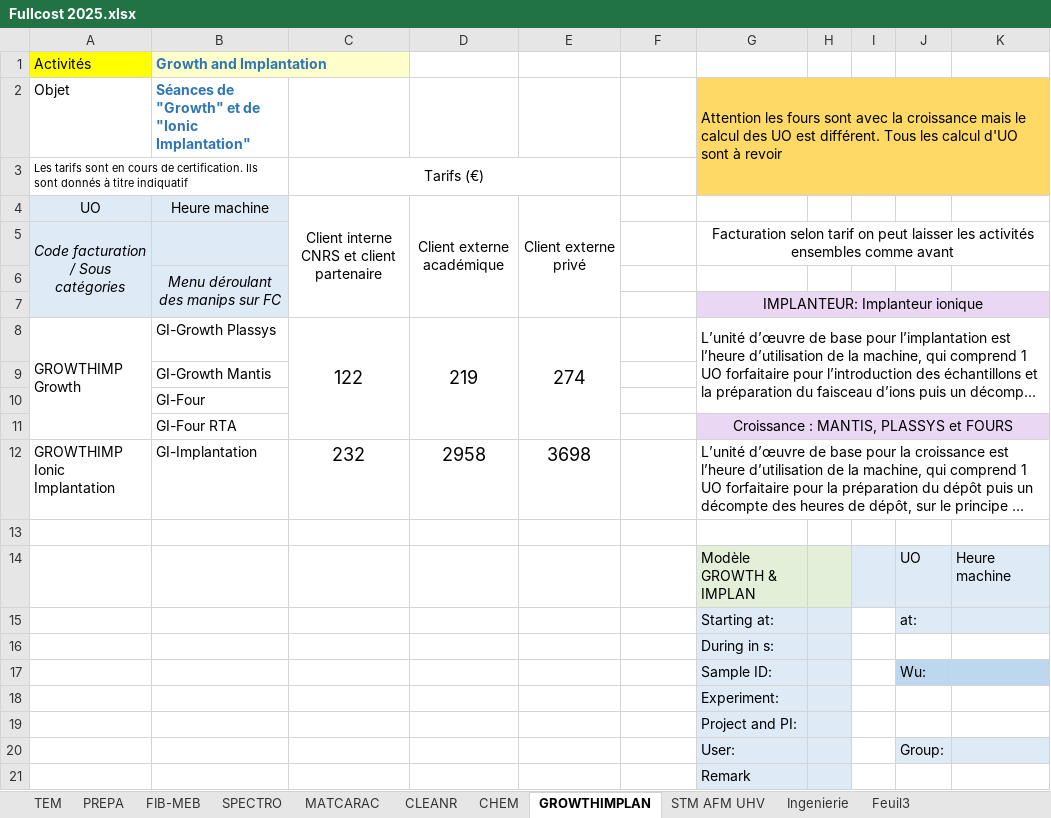
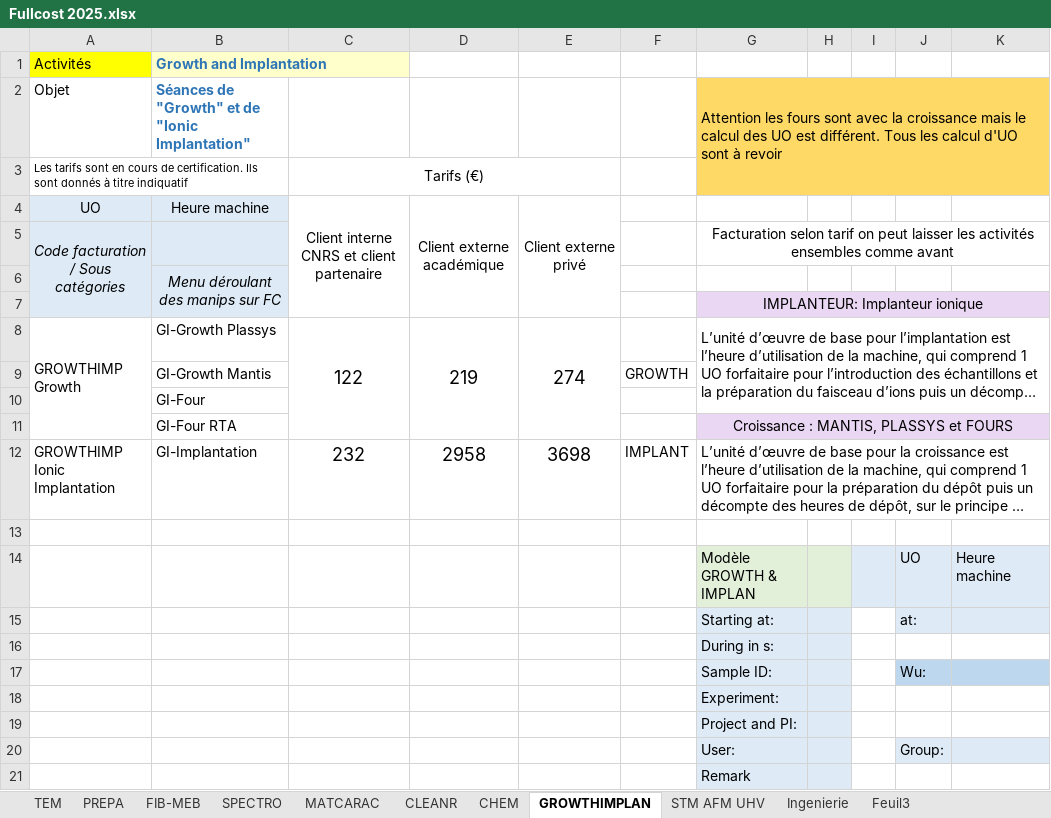
Before and after one commit to PyMoDAQ/full_cost_git, an Excel workbook: Fullcost 2025.xlsx, sheet GROWTHIMPLAN, drawn as a sheet; long unchanged cells end in …; values as stored, in another font and other column widths than the file's, no borders; the diff names each change by its address in the sheet, - before the commit and + after, or states it on an @@ line.

```diff
--- a/Fullcost 2025.xlsx (sheet GROWTHIMPLAN)
+++ b/Fullcost 2025.xlsx (sheet GROWTHIMPLAN)
-F9: (empty)
+F9: GROWTH
-F12: (empty)
+F12: IMPLANT
```
Also changed, not shown: sheet FIB-MEB, sheet CLEANR, sheet SPECTRO.
